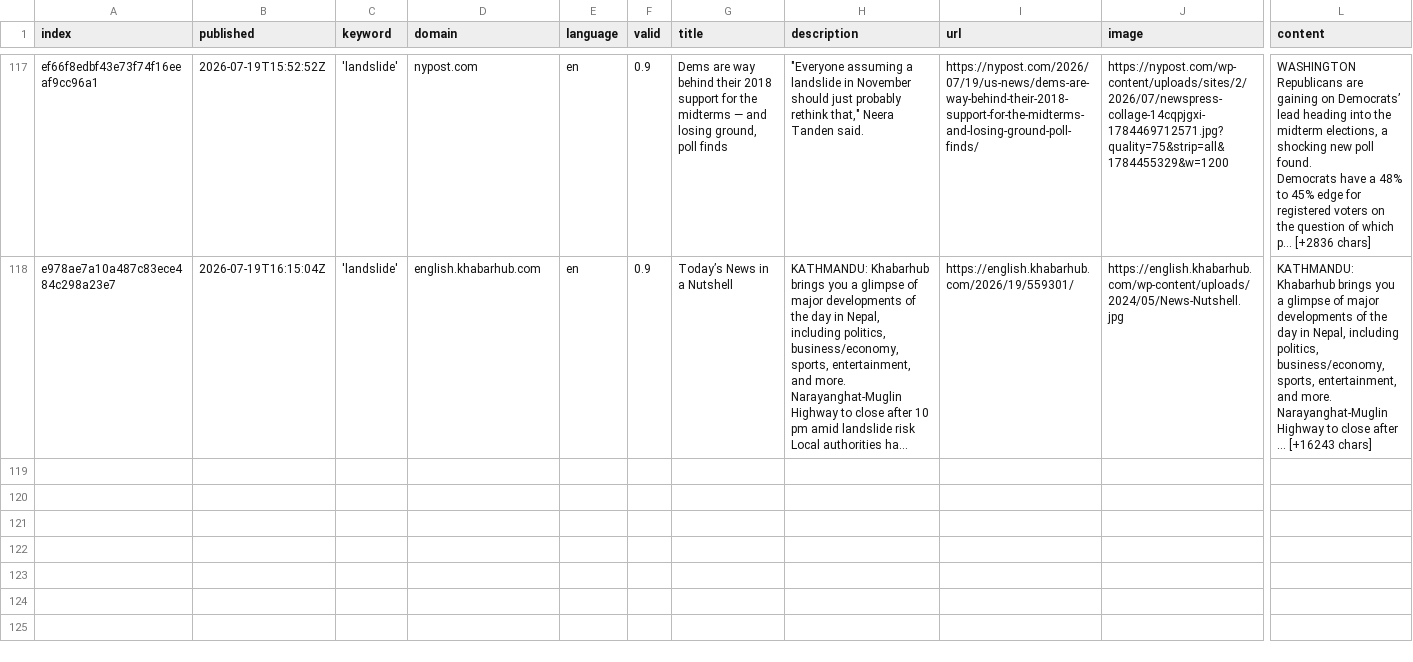
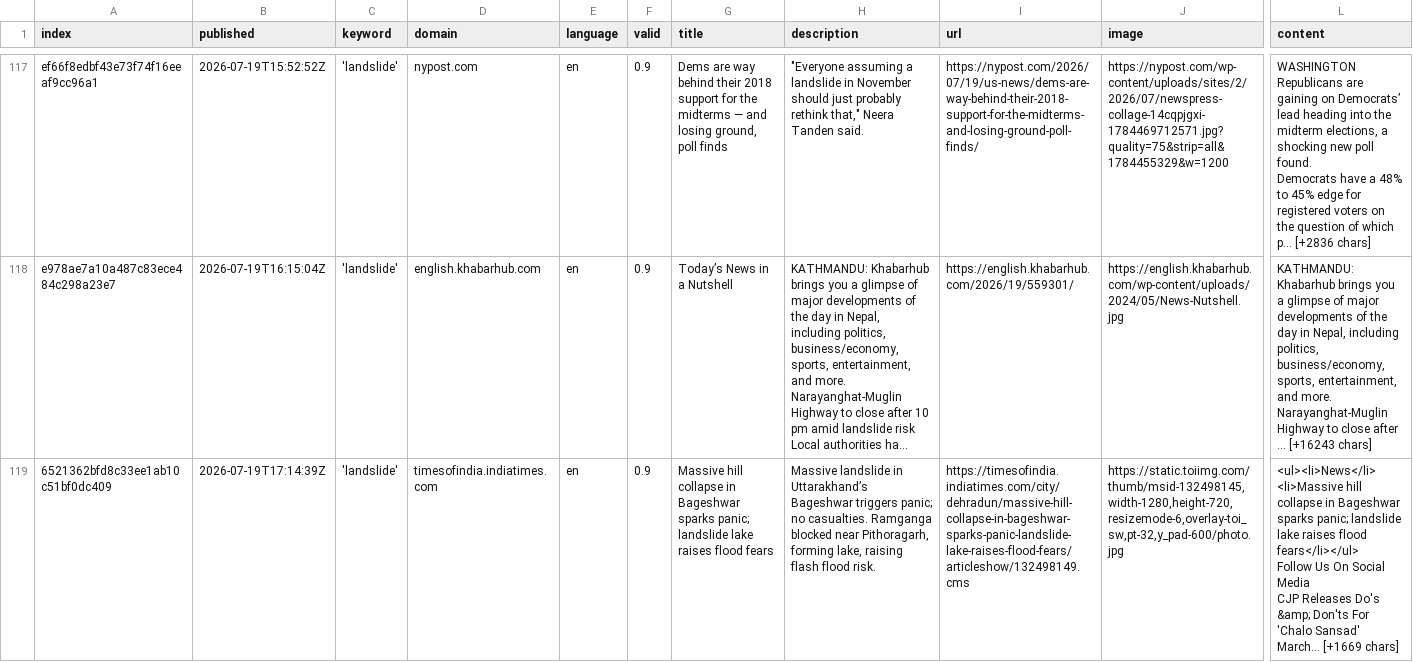
Before and after one commit to celiapi-news/landslideIsComing, a CSV file: csv/news_2026_07.csv, drawn as a sheet; only a part is shown, gaps mark what is left out; long unchanged cells end in …; rows hold the shown columns only; ↵ is a line break in a cell; the diff covers the shown part only; the diff names each change by its address in the sheet, - before the commit and + after, or states it on an @@ line.

```diff
--- a/csv/news_2026_07.csv
+++ b/csv/news_2026_07.csv
+row 119: 6521362bfd8c33ee1ab10c51bf0dc409 | 2026-07-19T17:14:39Z | 'landslide' | timesofindia.indiatimes.com | en | 0.9 | Massive hill collapse in Bageshwar sparks panic; landslide lake raises flood fears | Massive landslide in Uttarakhand’s Bageshwar triggers panic; no casualties. Ramganga blocked near Pithoragarh, forming lake, raising flash flood risk. | https://timesofindia.indiatimes.com/city/dehradun/massive-hill-collapse-in-bageshwar-sparks-panic-landslide-lake-raises-flood-fears/articleshow/132498149.cms | https://static.toiimg.com/thumb/msid-132498145,width-1280,height-720,resizemode-6,overlay-toi_sw,pt-32,y_pad-600/photo.jpg | <ul><li>News</li> ↵ <li>Massive hill collapse in Bageshwar sparks panic; landslide lake raises flood fears</li></ul> ↵ Follow Us On Social Media ↵ CJP Releases Do's &amp; Don'ts For 'Chalo Sansad' March… [+1669 chars]
```
Also changed, not shown: 2 added rows elsewhere in this file, keywords.csv.
